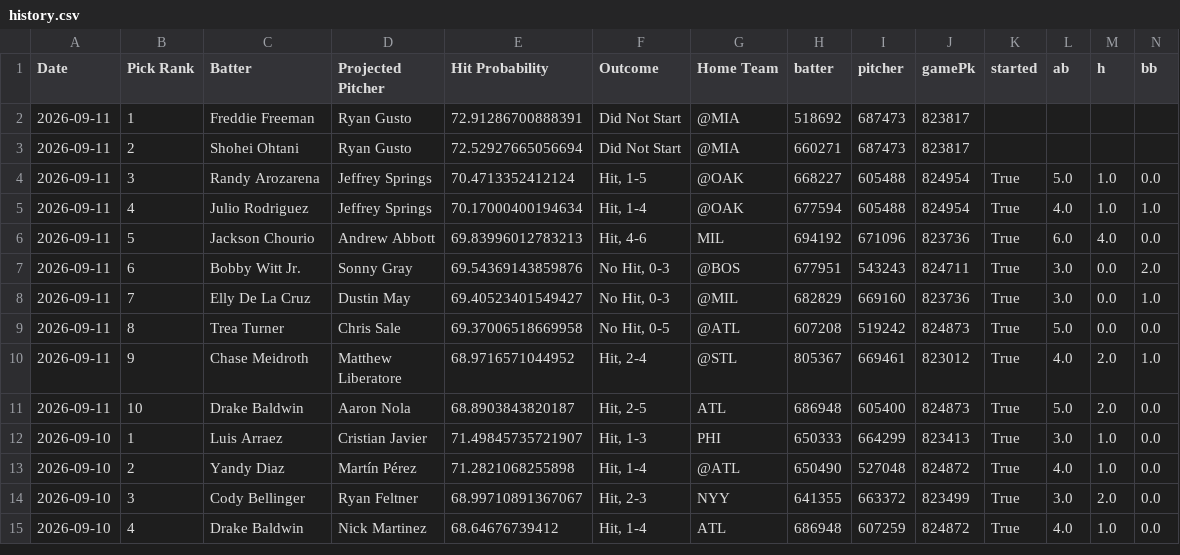
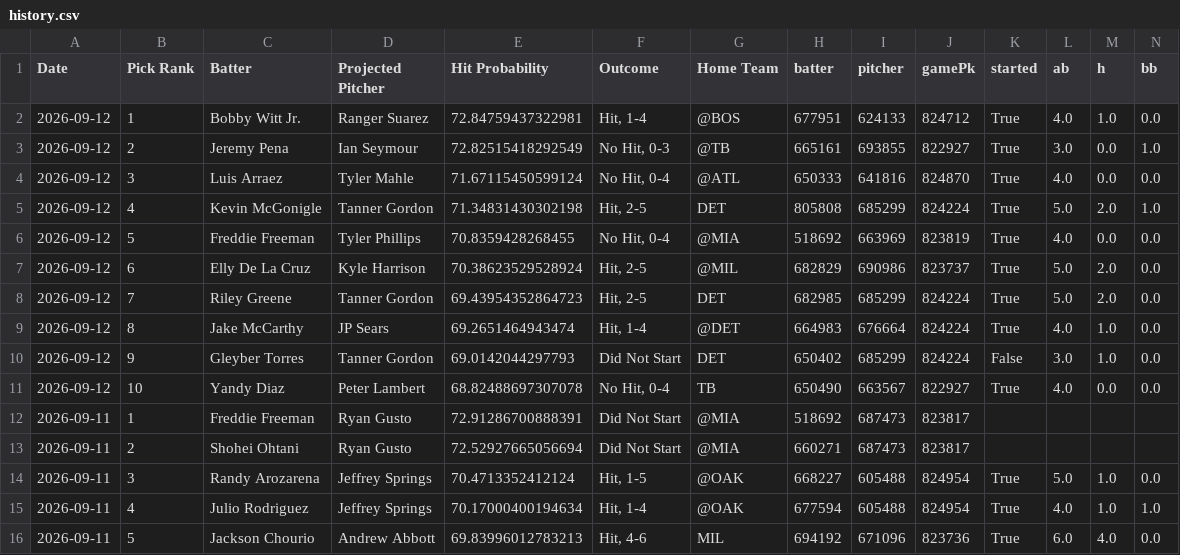
Before and after one commit to TheBreakdownPoint/PickHelper, a CSV file: history.csv, drawn as a sheet; only a part is shown; the shorter side is filled out with more unchanged rows; rows hold the shown columns only; the diff names each change by its address in the sheet, - before the commit and + after, or states it on an @@ line.

Commit message:
Daily history update 2026-09-13 14:00:09

```diff
--- a/history.csv
+++ b/history.csv
+row 2: 2026-09-12 | 1 | Bobby Witt Jr. | Ranger Suarez | 72.84759437322981 | Hit, 1-4 | @BOS | 677951 | 624133 | 824712 | True | 4.0 | 1.0 | 0.0
+row 3: 2026-09-12 | 2 | Jeremy Pena | Ian Seymour | 72.82515418292549 | No Hit, 0-3 | @TB | 665161 | 693855 | 822927 | True | 3.0 | 0.0 | 1.0
+row 4: 2026-09-12 | 3 | Luis Arraez | Tyler Mahle | 71.67115450599124 | No Hit, 0-4 | @ATL | 650333 | 641816 | 824870 | True | 4.0 | 0.0 | 0.0
+row 5: 2026-09-12 | 4 | Kevin McGonigle | Tanner Gordon | 71.34831430302198 | Hit, 2-5 | DET | 805808 | 685299 | 824224 | True | 5.0 | 2.0 | 1.0
+row 6: 2026-09-12 | 5 | Freddie Freeman | Tyler Phillips | 70.8359428268455 | No Hit, 0-4 | @MIA | 518692 | 663969 | 823819 | True | 4.0 | 0.0 | 0.0
+row 7: 2026-09-12 | 6 | Elly De La Cruz | Kyle Harrison | 70.38623529528924 | Hit, 2-5 | @MIL | 682829 | 690986 | 823737 | True | 5.0 | 2.0 | 0.0
+row 8: 2026-09-12 | 7 | Riley Greene | Tanner Gordon | 69.43954352864723 | Hit, 2-5 | DET | 682985 | 685299 | 824224 | True | 5.0 | 2.0 | 0.0
+row 9: 2026-09-12 | 8 | Jake McCarthy | JP Sears | 69.2651464943474 | Hit, 1-4 | @DET | 664983 | 676664 | 824224 | True | 4.0 | 1.0 | 0.0
+row 10: 2026-09-12 | 9 | Gleyber Torres | Tanner Gordon | 69.0142044297793 | Did Not Start | DET | 650402 | 685299 | 824224 | False | 3.0 | 1.0 | 0.0
+row 11: 2026-09-12 | 10 | Yandy Diaz | Peter Lambert | 68.82488697307078 | No Hit, 0-4 | TB | 650490 | 663567 | 822927 | True | 4.0 | 0.0 | 0.0
```
